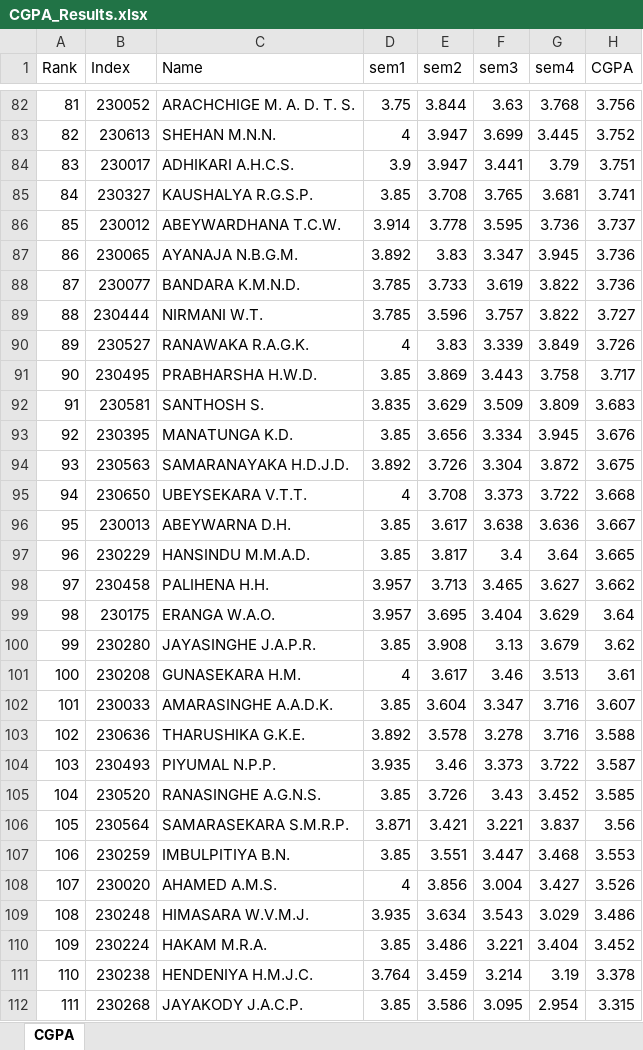
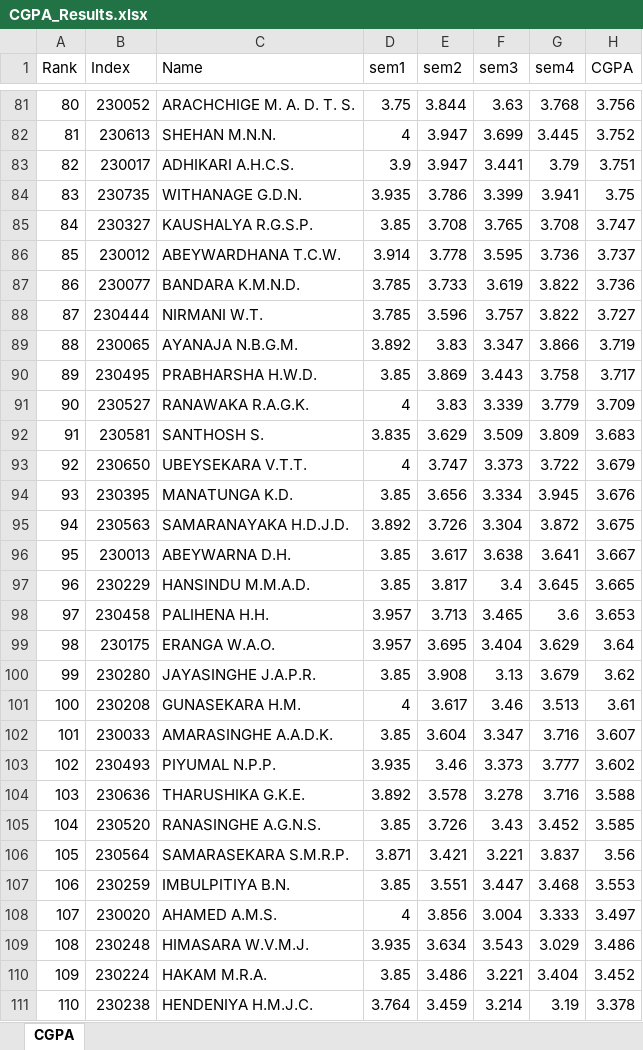
Before and after one commit to LGsekara1/CGPA-gen, an Excel workbook: output/CGPA_Results.xlsx, sheet CGPA, drawn as a sheet; only a part is shown, gaps mark what is left out; the shorter side is filled out with more unchanged rows; values as stored, in another font and other column widths than the file's, no borders; removed rows and columns are numbered as before the commit, all else as after; the diff covers the shown part only; the diff names each change by its address in the sheet, - before the commit and + after, or states it on an @@ line.

```diff
--- a/output/CGPA_Results.xlsx (sheet CGPA)
+++ b/output/CGPA_Results.xlsx (sheet CGPA)
@@ column A (Rank) renumbered between rows 16 and 104 @@
+row 84: 83 | 230735 | WITHANAGE G.D.N. | 3.935 | 3.786 | 3.399 | 3.941 | 3.75
-G85 (sem4): 3.681
+G85 (sem4): 3.708
-H85 (CGPA): 3.741
+H85 (CGPA): 3.747
-row 87: 86 | 230065 | AYANAJA N.B.G.M. | 3.892 | 3.83 | 3.347 | 3.945 | 3.736
-row 90: 89 | 230527 | RANAWAKA R.A.G.K. | 4 | 3.83 | 3.339 | 3.849 | 3.726
+row 89: 88 | 230065 | AYANAJA N.B.G.M. | 3.892 | 3.83 | 3.347 | 3.866 | 3.719
+row 91: 90 | 230527 | RANAWAKA R.A.G.K. | 4 | 3.83 | 3.339 | 3.779 | 3.709
+row 93: 92 | 230650 | UBEYSEKARA V.T.T. | 4 | 3.747 | 3.373 | 3.722 | 3.679
-row 95: 94 | 230650 | UBEYSEKARA V.T.T. | 4 | 3.708 | 3.373 | 3.722 | 3.668
-G96 (sem4): 3.636
+G96 (sem4): 3.641
-G97 (sem4): 3.64
+G97 (sem4): 3.645
-G98 (sem4): 3.627
+G98 (sem4): 3.6
-H98 (CGPA): 3.662
+H98 (CGPA): 3.653
+row 103: 102 | 230493 | PIYUMAL N.P.P. | 3.935 | 3.46 | 3.373 | 3.777 | 3.602
-row 104: 103 | 230493 | PIYUMAL N.P.P. | 3.935 | 3.46 | 3.373 | 3.722 | 3.587
-G108 (sem4): 3.427
+G108 (sem4): 3.333
-H108 (CGPA): 3.526
+H108 (CGPA): 3.497
```
Also changed, not shown: 8 added rows, 9 removed rows and 8 edited cells elsewhere in this sheet, output/Results - sem2 (Extended).xlsx, output/Results - sem2.xlsx, 4 other files.
